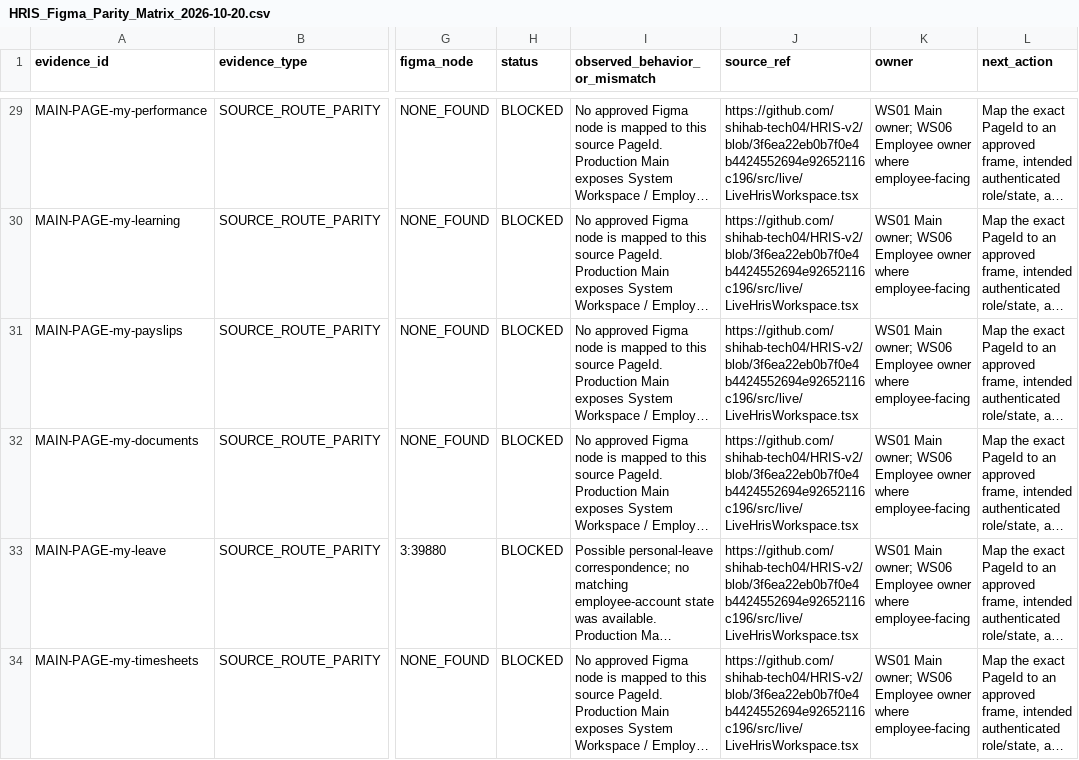
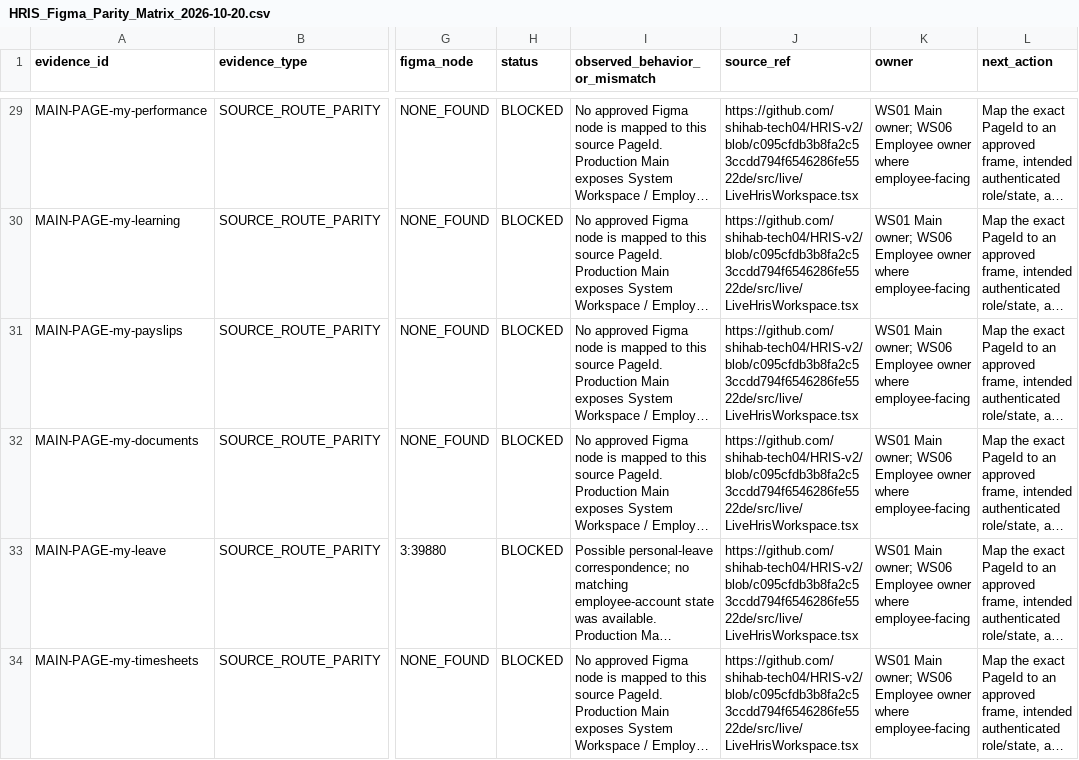
Before and after one commit to shihab-tech04/HRIS-v2, a CSV file: docs/audit/figma-parity/HRIS_Figma_Parity_Matrix_2026-10-20.csv, drawn as a sheet; only a part is shown, gaps mark what is left out; long unchanged cells end in …; the diff covers the shown part only; the diff names each change by its address in the sheet, - before the commit and + after, or states it on an @@ line.

```diff
--- a/docs/audit/figma-parity/HRIS_Figma_Parity_Matrix_2026-10-20.csv
+++ b/docs/audit/figma-parity/HRIS_Figma_Parity_Matrix_2026-10-20.csv
-J29:J34 (source_ref): https://github.com/shihab-tech04/HRIS-v2/blob/3f6ea22eb0b7f0e4b4424552694e92652116c196/src/live/LiveHrisWorkspace.tsx
+J29:J34 (source_ref): https://github.com/shihab-tech04/HRIS-v2/blob/c095cfdb3b8fa2c53ccdd794f6546286fe5522de/src/live/LiveHrisWorkspace.tsx
```
Also changed, not shown: 44 edited cells elsewhere in this file.
